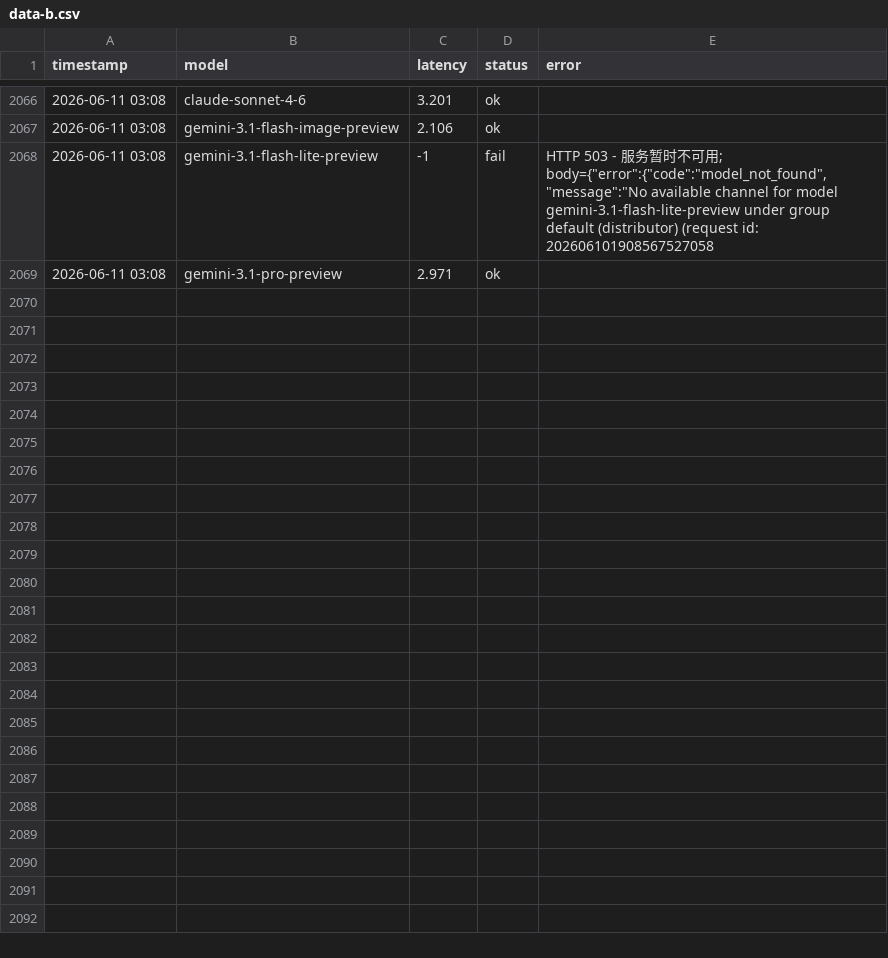
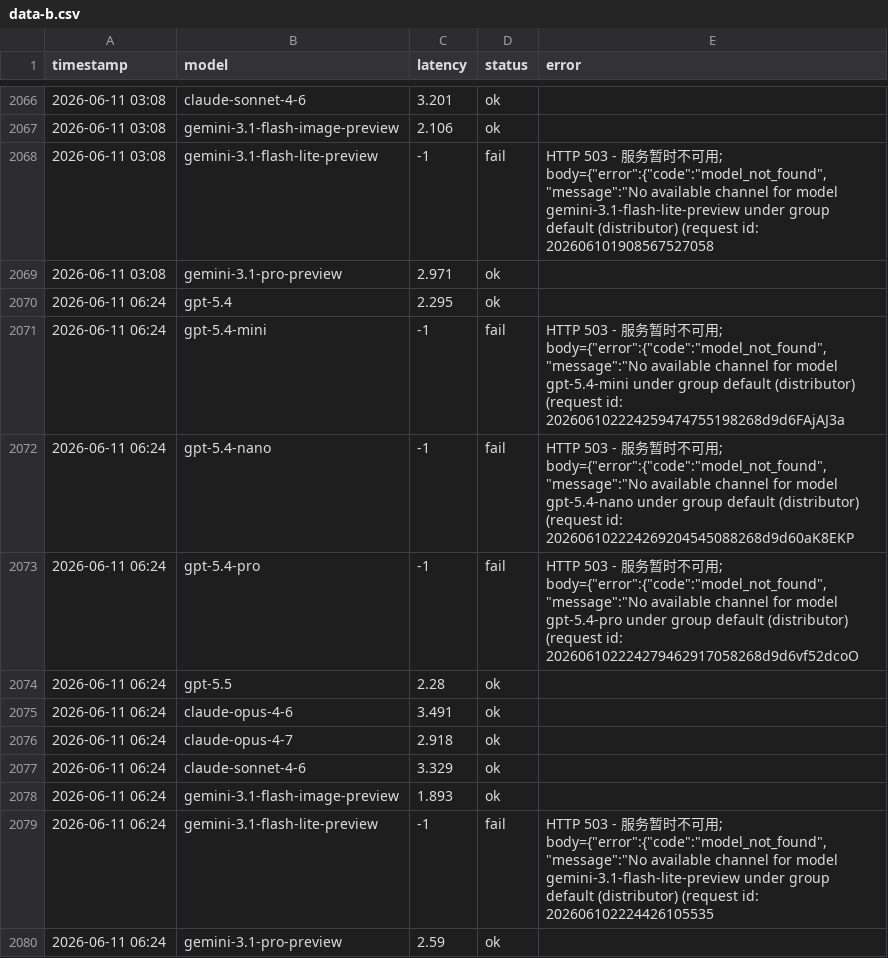
Before and after one commit to rongyinger/api-checker, a CSV file: docs/data-b.csv, drawn as a sheet; only a part is shown, gaps mark what is left out.

```diff
--- a/docs/data-b.csv
+++ b/docs/data-b.csv
@@ -2069 +2069,12 @@ timestamp,model,latency,status,error
 2026-06-11 03:08,gemini-3.1-pro-preview,2.971,ok,
+2026-06-11 06:24,gpt-5.4,2.295,ok,
+2026-06-11 06:24,gpt-5.4-mini,-1,fail,"HTTP 503 - 服务暂时不可用; body={""error"":{""code"":""model_not_found"",""message"":""No available channel for model gpt-5.4-mini under group default (distributor) (request id: 202606102224259474755198268d9d6FAjAJ3a"
+2026-06-11 06:24,gpt-5.4-nano,-1,fail,"HTTP 503 - 服务暂时不可用; body={""error"":{""code"":""model_not_found"",""message"":""No available channel for model gpt-5.4-nano under group default (distributor) (request id: 202606102224269204545088268d9d60aK8EKP"
+2026-06-11 06:24,gpt-5.4-pro,-1,fail,"HTTP 503 - 服务暂时不可用; body={""error"":{""code"":""model_not_found"",""message"":""No available channel for model gpt-5.4-pro under group default (distributor) (request id: 202606102224279462917058268d9d6vf52dcoO"
+2026-06-11 06:24,gpt-5.5,2.28,ok,
+2026-06-11 06:24,claude-opus-4-6,3.491,ok,
+2026-06-11 06:24,claude-opus-4-7,2.918,ok,
+2026-06-11 06:24,claude-sonnet-4-6,3.329,ok,
+2026-06-11 06:24,gemini-3.1-flash-image-preview,1.893,ok,
+2026-06-11 06:24,gemini-3.1-flash-lite-preview,-1,fail,"HTTP 503 - 服务暂时不可用; body={""error"":{""code"":""model_not_found"",""message"":""No available channel for model gemini-3.1-flash-lite-preview under group default (distributor) (request id: 202606102224426105535"
+2026-06-11 06:24,gemini-3.1-pro-preview,2.59,ok,
```
